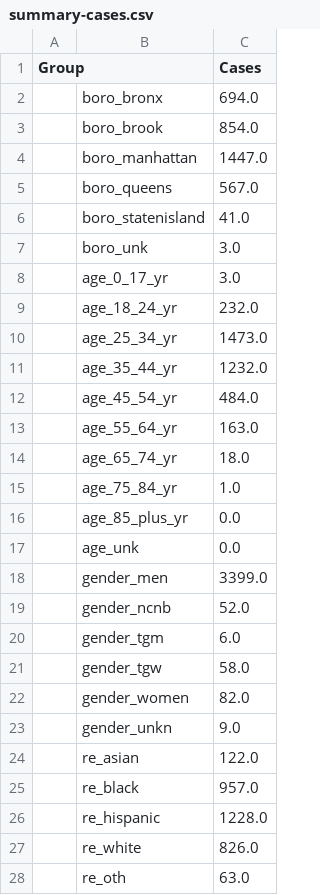
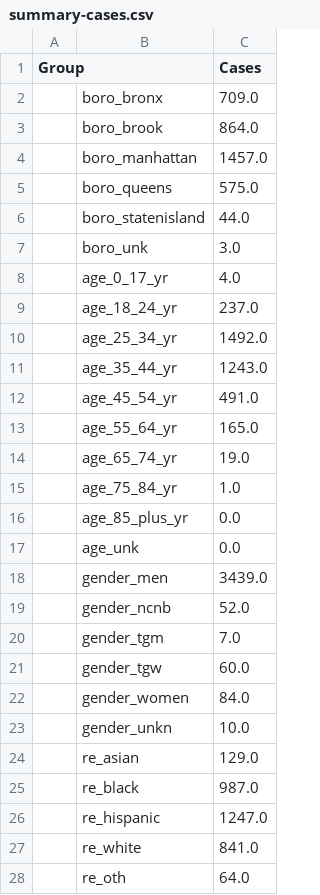
Before and after one commit to nychealth/monkeypox-data, a CSV file: totals/summary-cases.csv, drawn as a sheet; only a part is shown; the diff covers the shown part only.

```diff
--- a/totals/summary-cases.csv
+++ b/totals/summary-cases.csv
@@ -1,15 +1,15 @@
 Group,,Cases
-,boro_bronx,694.0
-,boro_brook,854.0
-,boro_manhattan,1447.0
-,boro_queens,567.0
-,boro_statenisland,41.0
+,boro_bronx,709.0
+,boro_brook,864.0
+,boro_manhattan,1457.0
+,boro_queens,575.0
+,boro_statenisland,44.0
 ,boro_unk,3.0
-,age_0_17_yr,3.0
-,age_18_24_yr,232.0
-,age_25_34_yr,1473.0
-,age_35_44_yr,1232.0
-,age_45_54_yr,484.0
-,age_55_64_yr,163.0
-,age_65_74_yr,18.0
+,age_0_17_yr,4.0
+,age_18_24_yr,237.0
+,age_25_34_yr,1492.0
+,age_35_44_yr,1243.0
+,age_45_54_yr,491.0
+,age_55_64_yr,165.0
+,age_65_74_yr,19.0
 ,age_75_84_yr,1.0
@@ -17,12 +17,12 @@ Group,,Cases
 ,age_unk,0.0
-,gender_men,3399.0
+,gender_men,3439.0
 ,gender_ncnb,52.0
-,gender_tgm,6.0
-,gender_tgw,58.0
-,gender_women,82.0
-,gender_unkn,9.0
-,re_asian,122.0
-,re_black,957.0
-,re_hispanic,1228.0
-,re_white,826.0
-,re_oth,63.0
+,gender_tgm,7.0
+,gender_tgw,60.0
+,gender_women,84.0
+,gender_unkn,10.0
+,re_asian,129.0
+,re_black,987.0
+,re_hispanic,1247.0
+,re_white,841.0
+,re_oth,64.0
```
Also changed, not shown: 6 edited cells elsewhere in this file, trends/cases-by-day.csv, 1 other file.
